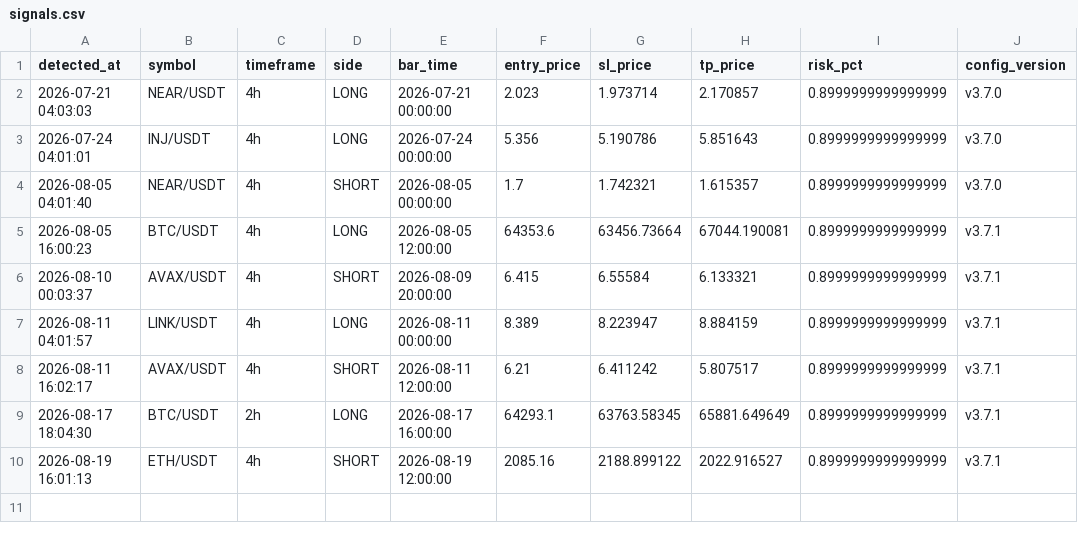
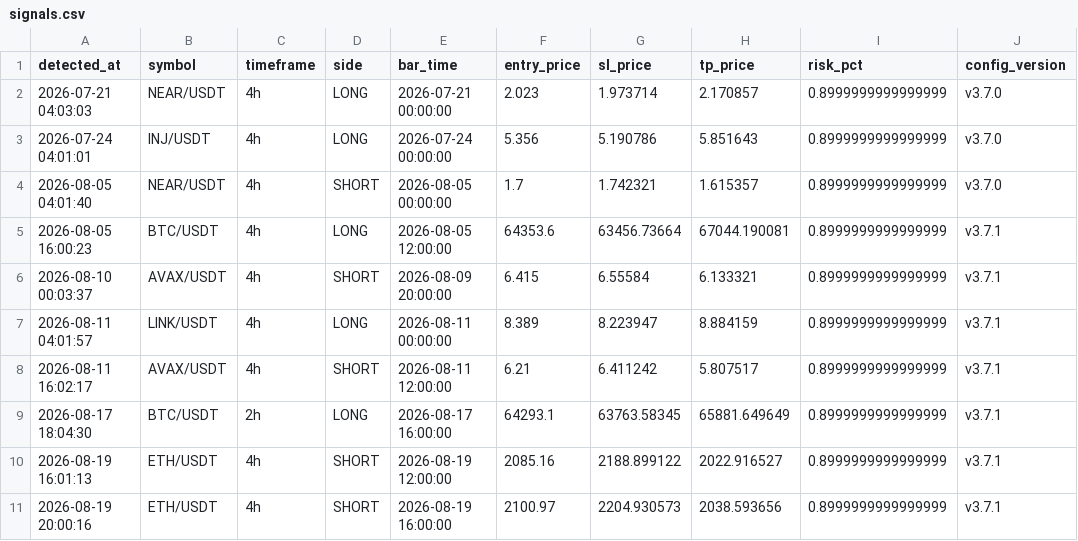
Before and after one commit to takuma08/ironvault-track-record, a CSV file: signals.csv, drawn as a sheet; the diff names each change by its address in the sheet, - before the commit and + after, or states it on an @@ line.

```diff
--- a/signals.csv
+++ b/signals.csv
+row 11: 2026-08-19 20:00:16 | ETH/USDT | 4h | SHORT | 2026-08-19 16:00:00 | 2100.97 | 2204.930573 | 2038.593656 | 0.8999999999999999 | v3.7.1
```
Also changed, not shown: trades.csv, 1 other file.
